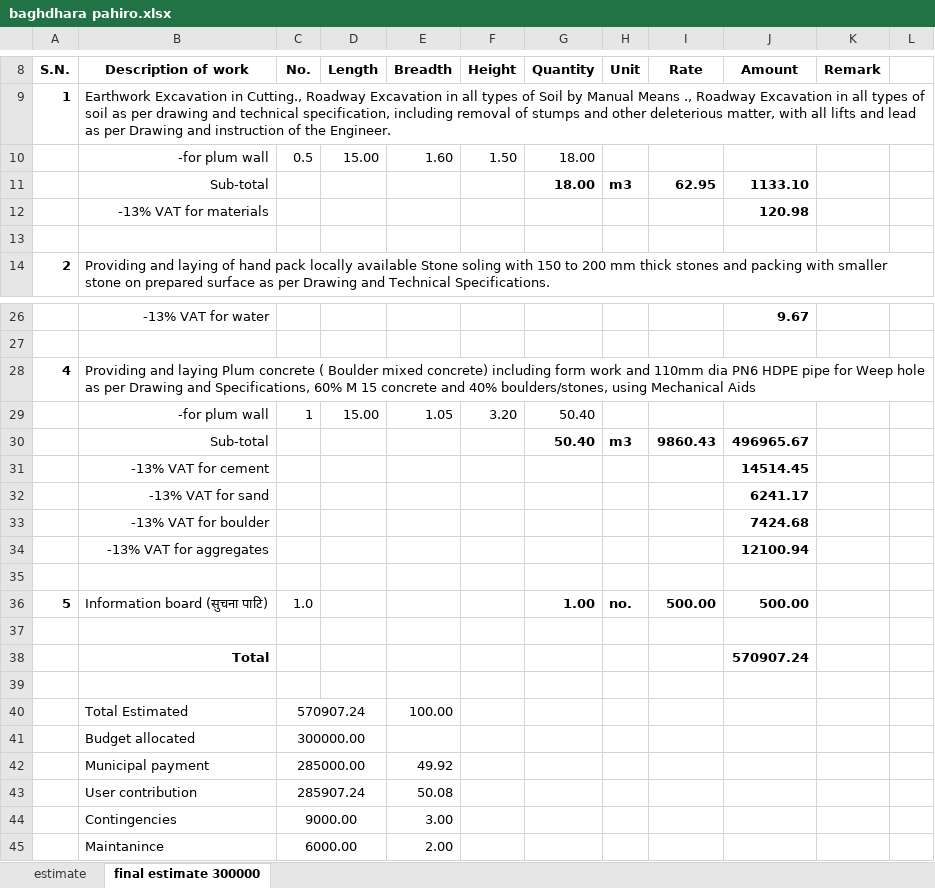
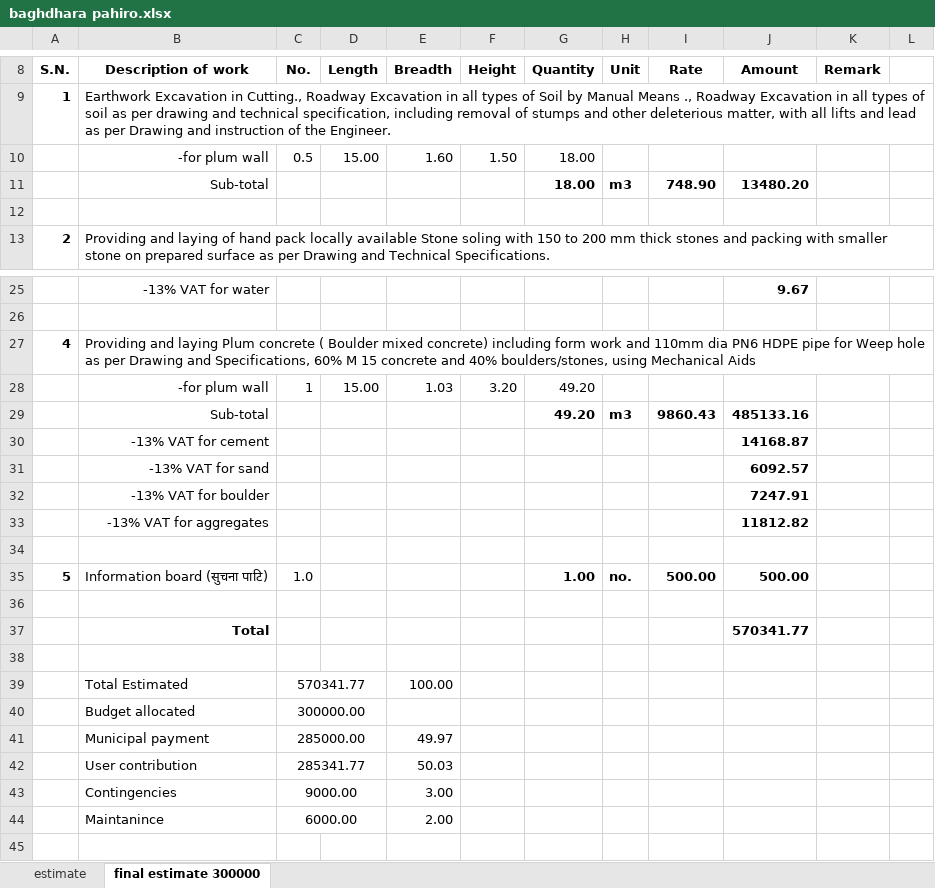
Before and after one commit to suwalcrystal/ward1, an Excel workbook: बजेट माग estimate/nagar bhaipari and estimate misc/pahiro bagh dhara/baghdhara pahiro.xlsx, sheet final estimate 300000, drawn as a sheet; only a part is shown, gaps mark what is left out; values as stored, in another font and other column widths than the file's, no borders; removed rows and columns are numbered as before the commit, all else as after; the diff names each change by its address in the sheet, - before the commit and + after, or states it on an @@ line.

```diff
--- a/बजेट माग estimate/nagar bhaipari and estimate misc/pahiro bagh dhara/baghdhara pahiro.xlsx (sheet final estimate 300000)
+++ b/बजेट माग estimate/nagar bhaipari and estimate misc/pahiro bagh dhara/baghdhara pahiro.xlsx (sheet final estimate 300000)
-I11: 62.95
+I11: 748.90
-J11: 1133.10
+J11: 13480.20
-row 12:  | -13% VAT for materials |  |  |  |  |  |  |  | 120.98
-E28: 1.05
+E28: 1.03
-G28:G29: 50.40
+G28:G29: 49.20
-J29: 496965.67
+J29: 485133.16
-J30: 14514.45
+J30: 14168.87
-J31: 6241.17
+J31: 6092.57
-J32: 7424.68
+J32: 7247.91
-J33: 12100.94
+J33: 11812.82
-J37: 570907.24
+J37: 570341.77
-C39: 570907.24
+C39: 570341.77
-E41: 49.92
+E41: 49.97
-C42: 285907.24
+C42: 285341.77
-E42: 50.08
+E42: 50.03
```
Also changed, not shown: formulas that keep their value, बजेट माग estimate/nagar bhaipari and estimate misc/तल्लो नंग्लेद्वारे चिहानपाटी/devithaan.xlsx, 5 other files.
